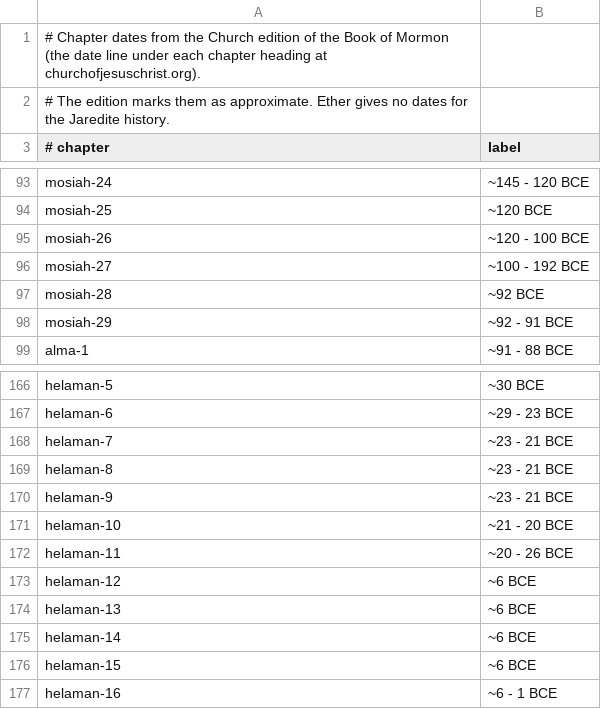
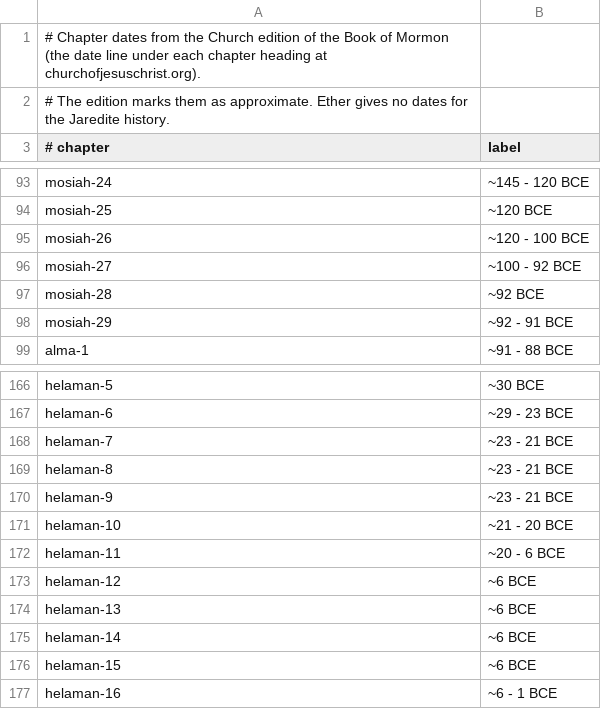
Before and after one commit to foxhollowgames/book-of-mormon, a TSV file: scripts/chapter-dates.tsv, drawn as a sheet; only a part is shown, gaps mark what is left out.

```diff
--- a/scripts/chapter-dates.tsv
+++ b/scripts/chapter-dates.tsv
@@ -95,3 +95,3 @@ mosiah-25|~120 BCE
 mosiah-26|~120 - 100 BCE
-mosiah-27|~100 - 192 BCE
+mosiah-27|~100 - 92 BCE
 mosiah-28|~92 BCE
@@ -171,3 +171,3 @@ helaman-9|~23 - 21 BCE
 helaman-10|~21 - 20 BCE
-helaman-11|~20 - 26 BCE
+helaman-11|~20 - 6 BCE
 helaman-12|~6 BCE
```
Also changed, not shown: 1 other file.
